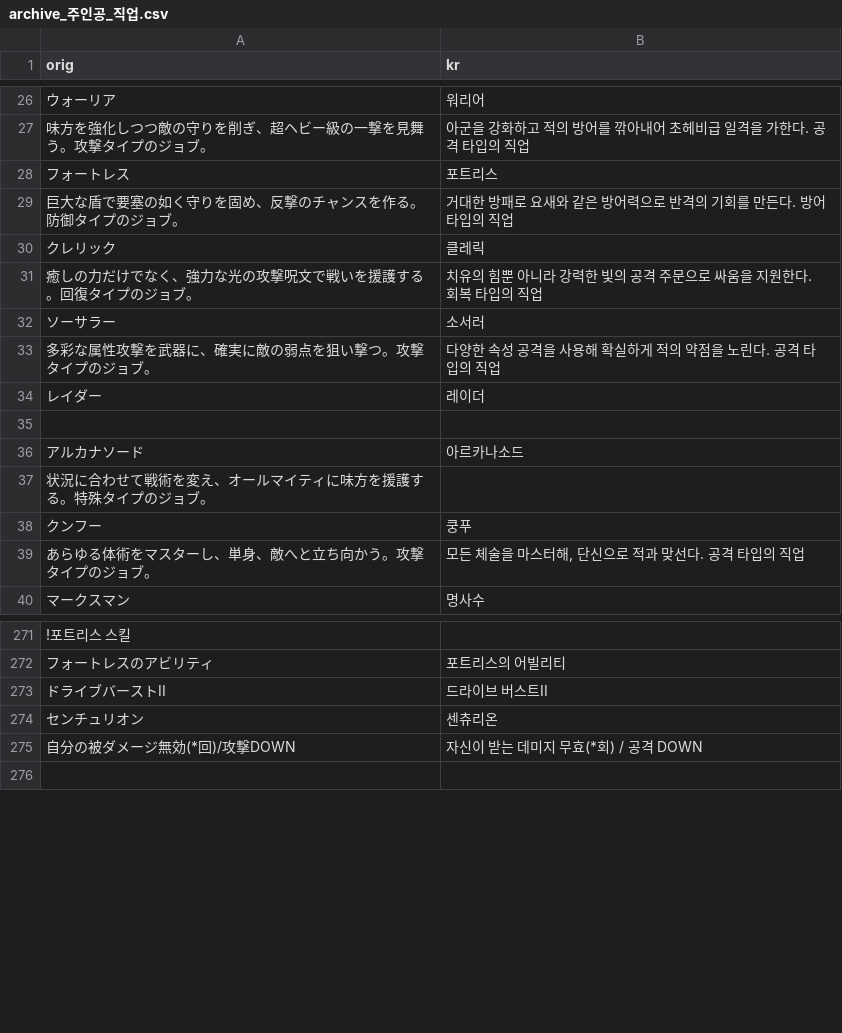
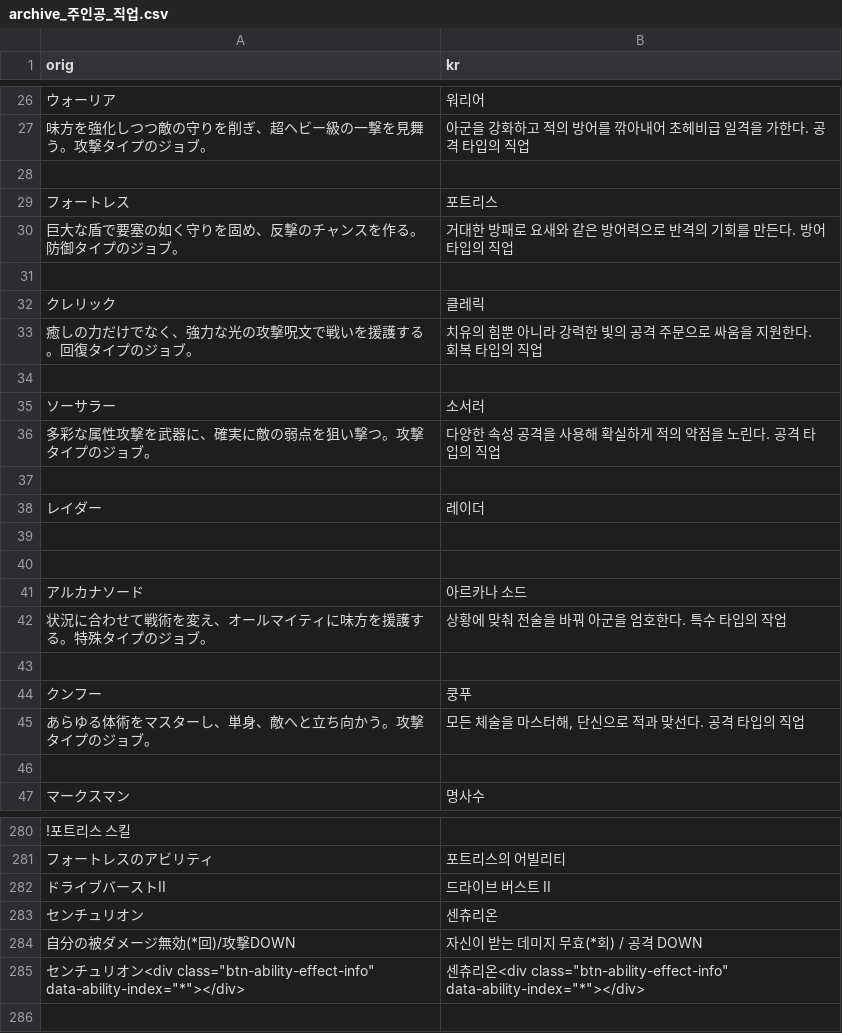
Before and after one commit to sidewinderk/gbfTransKor, a CSV file: cache/archive_주인공_직업.csv, drawn as a sheet; only a part is shown, gaps mark what is left out; addresses are those after the commit; the diff covers the shown part only; the diff names each change by its address in the sheet, - before the commit and + after, or states it on an @@ line.

```diff
--- a/cache/archive_주인공_직업.csv
+++ b/cache/archive_주인공_직업.csv
+row 28: (empty)
+row 31: (empty)
+row 34: (empty)
+row 37: (empty)
+row 40: (empty)
-B41 (kr): 아르카나소드
+B41 (kr): 아르카나 소드
-B42 (kr): (empty)
+B42 (kr): 상황에 맞춰 전술을 바꿔 아군을 엄호한다. 특수 타입의 작업
+row 43: (empty)
+row 46: (empty)
-B282 (kr): 드라이브 버스트II
+B282 (kr): 드라이브 버스트 II
+row 285: センチュリオン<div class="btn-ability-effect-info" data-ability-index="*"></div> | 센츄리온<div class="btn-ability-effect-info" data-ability-index="*"></div>
```
Also changed, not shown: 4 added rows and 10 edited cells elsewhere in this file, 1 other file.
